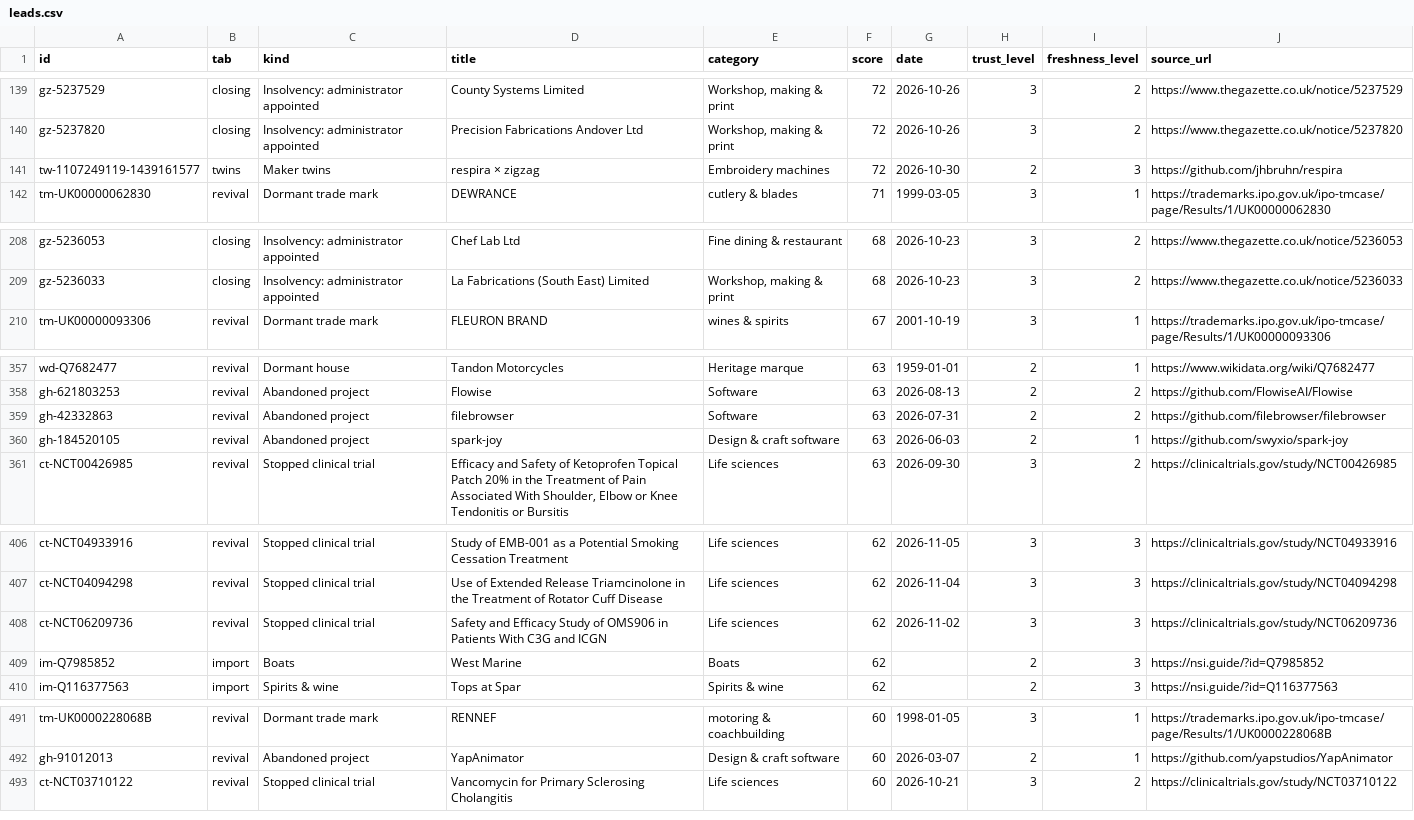
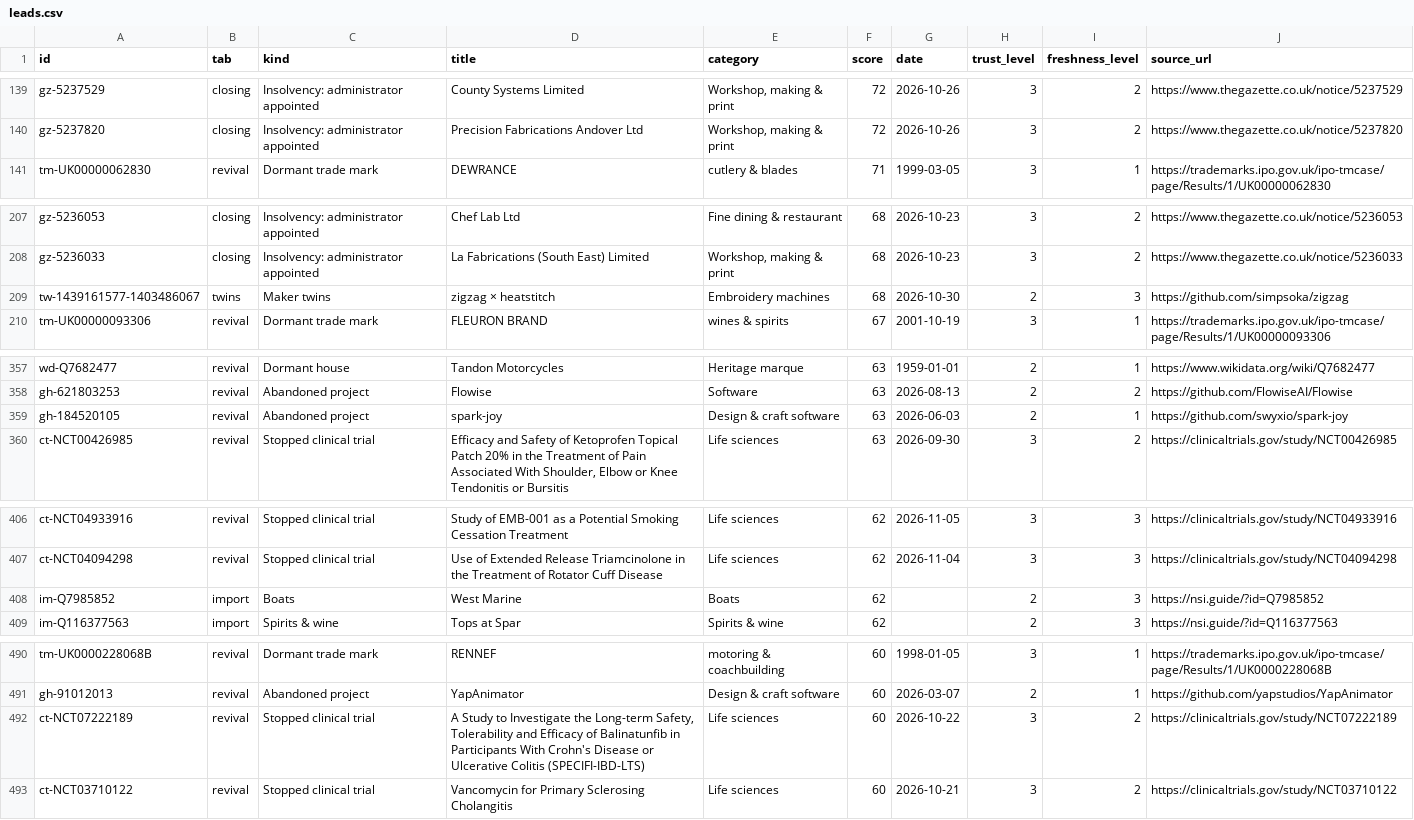
Before and after one commit to mhccog/provenance, a CSV file: docs/data/leads.csv, drawn as a sheet; only a part is shown, gaps mark what is left out; the diff covers the shown part only.

```diff
--- a/docs/data/leads.csv
+++ b/docs/data/leads.csv
@@ -141,3 +141,2 @@ gz-5237529,closing,Insolvency: administrator appointed,County Systems Limited,"W
 gz-5237820,closing,Insolvency: administrator appointed,Precision Fabrications Andover Ltd,"Workshop, making & print",72,2026-10-26,3,2,https://www.thegazette.co.uk/notice/5237820
-tw-1107249119-1439161577,twins,Maker twins,respira × zigzag,Embroidery machines,72,2026-10-30,2,3,https://github.com/jhbruhn/respira
 tm-UK00000062830,revival,Dormant trade mark,DEWRANCE,cutlery & blades,71,1999-03-05,3,1,https://trademarks.ipo.gov.uk/ipo-tmcase/page/Results/1/UK00000062830
@@ -210,2 +209,3 @@ gz-5236053,closing,Insolvency: administrator appointed,Chef Lab Ltd,Fine dining
 gz-5236033,closing,Insolvency: administrator appointed,La Fabrications (South East) Limited,"Workshop, making & print",68,2026-10-23,3,2,https://www.thegazette.co.uk/notice/5236033
+tw-1439161577-1403486067,twins,Maker twins,zigzag × heatstitch,Embroidery machines,68,2026-10-30,2,3,https://github.com/simpsoka/zigzag
 tm-UK00000093306,revival,Dormant trade mark,FLEURON BRAND,wines & spirits,67,2001-10-19,3,1,https://trademarks.ipo.gov.uk/ipo-tmcase/page/Results/1/UK00000093306
@@ -360,3 +360,2 @@ wd-Q7682477,revival,Dormant house,Tandon Motorcycles,Heritage marque,63,1959-01-
 gh-621803253,revival,Abandoned project,Flowise,Software,63,2026-08-13,2,2,https://github.com/FlowiseAI/Flowise
-gh-42332863,revival,Abandoned project,filebrowser,Software,63,2026-07-31,2,2,https://github.com/filebrowser/filebrowser
 gh-184520105,revival,Abandoned project,spark-joy,Design & craft software,63,2026-06-03,2,1,https://github.com/swyxio/spark-joy
@@ -409,3 +409,2 @@ ct-NCT04933916,revival,Stopped clinical trial,Study of EMB-001 as a Potential Sm
 ct-NCT04094298,revival,Stopped clinical trial,Use of Extended Release Triamcinolone in the Treatment of Rotator Cuff Disease,Life sciences,62,2026-11-04,3,3,https://clinicaltrials.gov/study/NCT04094298
-ct-NCT06209736,revival,Stopped clinical trial,Safety and Efficacy Study of OMS906 in Patients With C3G and ICGN,Life sciences,62,2026-11-02,3,3,https://clinicaltrials.gov/study/NCT06209736
 im-Q7985852,import,Boats,West Marine,Boats,62,,2,3,https://nsi.guide/?id=Q7985852
@@ -494,2 +493,3 @@ tm-UK0000228068B,revival,Dormant trade mark,RENNEF,motoring & coachbuilding,60,1
 gh-91012013,revival,Abandoned project,YapAnimator,Design & craft software,60,2026-03-07,2,1,https://github.com/yapstudios/YapAnimator
+ct-NCT07222189,revival,Stopped clinical trial,"A Study to Investigate the Long-term Safety, Tolerability and Efficacy of Balinatunfib in Participants With Crohn's Disease or Ulcerative Colitis (SPECIFI-IBD-LTS)",Life sciences,60,2026-10-22,3,2,https://clinicaltrials.gov/study/NCT07222189
 ct-NCT03710122,revival,Stopped clinical trial,Vancomycin for Primary Sclerosing Cholangitis,Life sciences,60,2026-10-21,3,2,https://clinicaltrials.gov/study/NCT03710122
```
Also changed, not shown: 6 added rows, 5 removed rows, 10 moved rows and 12 edited cells elsewhere in this file, 8 other files.
